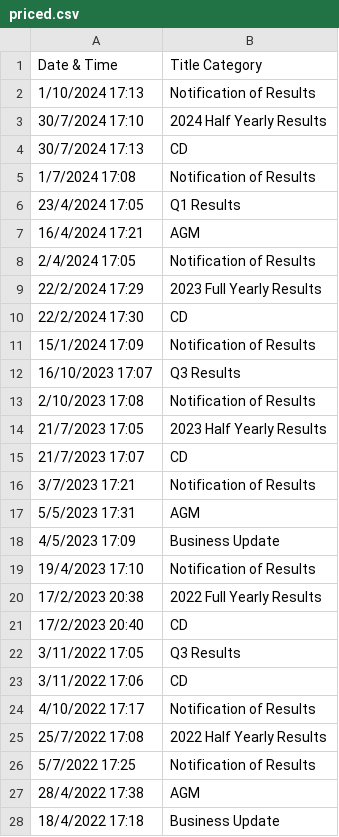
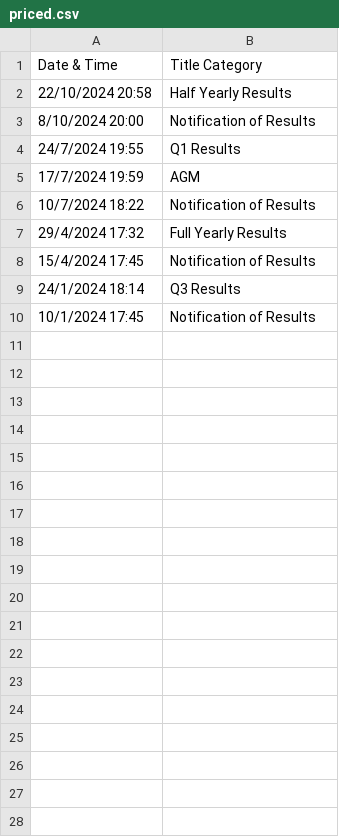
Before and after one commit to maxloosmu/predict, a CSV file: financials/priced.csv, drawn as a sheet; only a part is shown; the diff covers the shown part only.

```diff
--- a/financials/priced.csv
+++ b/financials/priced.csv
@@ -1,28 +1,10 @@
 Date & Time,Title Category
-1/10/2024 17:13,Notification of Results
-30/7/2024 17:10,2024 Half Yearly Results
-30/7/2024 17:13,CD
-1/7/2024 17:08,Notification of Results
-23/4/2024 17:05,Q1 Results
-16/4/2024 17:21,AGM
-2/4/2024 17:05,Notification of Results
-22/2/2024 17:29,2023 Full Yearly Results
-22/2/2024 17:30,CD
-15/1/2024 17:09,Notification of Results
-16/10/2023 17:07,Q3 Results
-2/10/2023 17:08,Notification of Results
-21/7/2023 17:05,2023 Half Yearly Results
-21/7/2023 17:07,CD
-3/7/2023 17:21,Notification of Results
-5/5/2023 17:31,AGM
-4/5/2023 17:09,Business Update
-19/4/2023 17:10,Notification of Results
-17/2/2023 20:38,2022 Full Yearly Results
-17/2/2023 20:40,CD
-3/11/2022 17:05,Q3 Results
-3/11/2022 17:06,CD
-4/10/2022 17:17,Notification of Results
-25/7/2022 17:08,2022 Half Yearly Results
-5/7/2022 17:25,Notification of Results
-28/4/2022 17:38,AGM
-18/4/2022 17:18,Business Update
+22/10/2024 20:58,Half Yearly Results
+8/10/2024 20:00,Notification of Results
+24/7/2024 19:55,Q1 Results
+17/7/2024 19:59,AGM
+10/7/2024 18:22,Notification of Results
+29/4/2024 17:32,Full Yearly Results
+15/4/2024 17:45,Notification of Results
+24/1/2024 18:14,Q3 Results
+10/1/2024 17:45,Notification of Results
```
Also changed, not shown: 12 removed rows elsewhere in this file, 7 other files.
